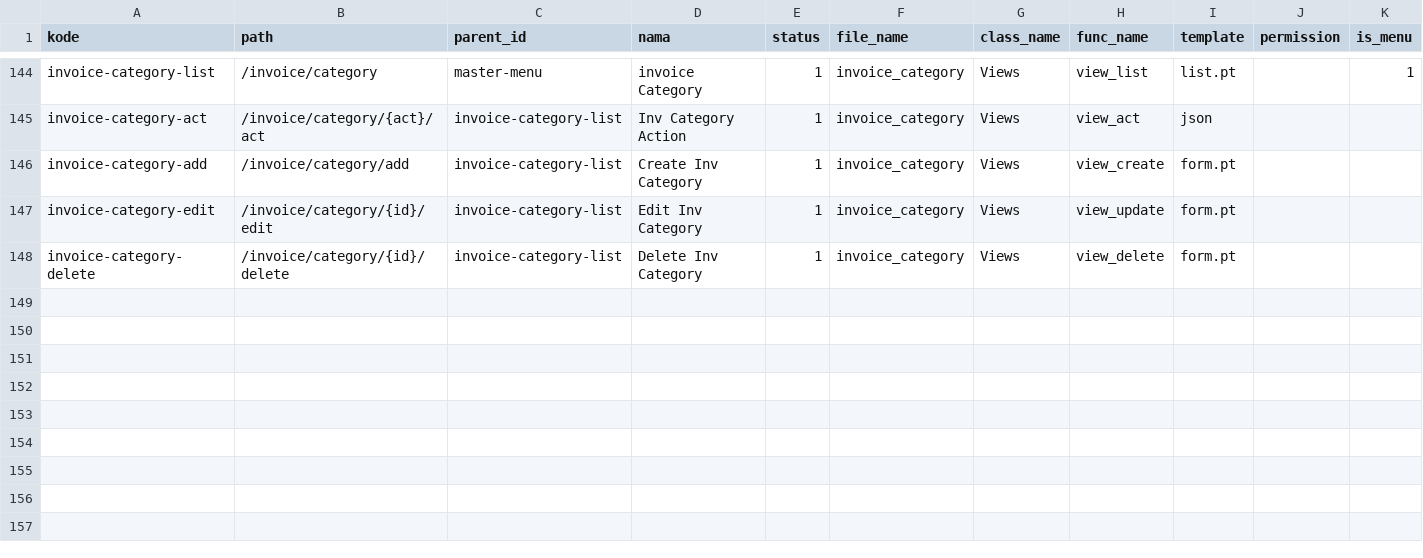
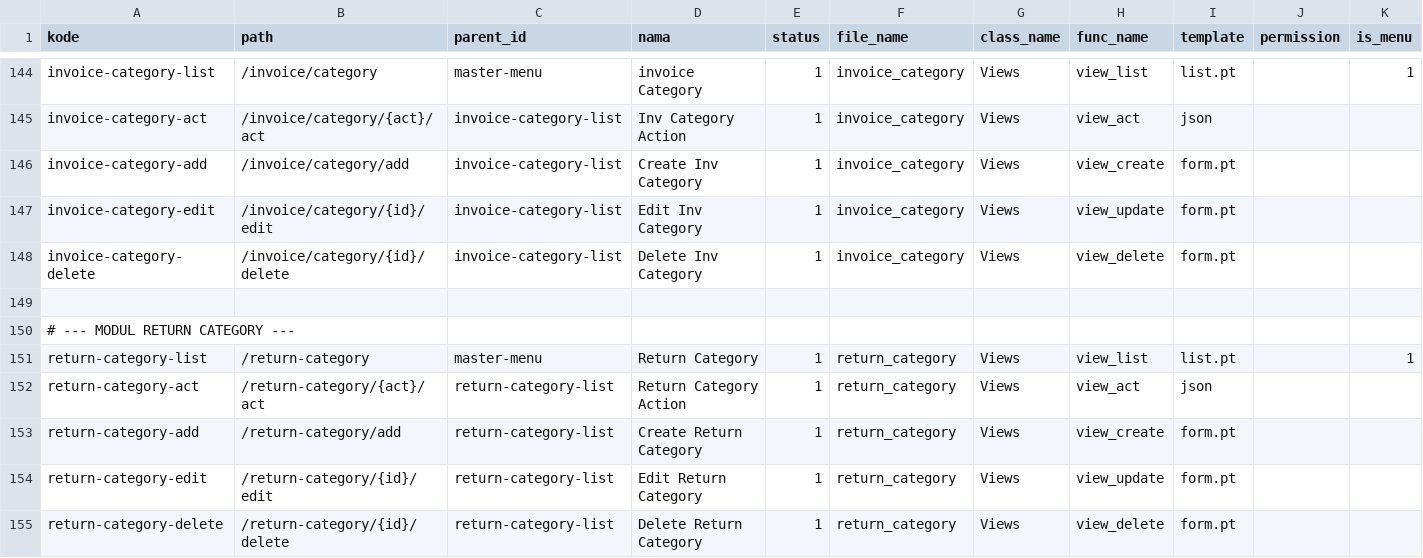
Before and after one commit to cendekia-mu/pos, a CSV file: tsa_pos/scripts/data/routes.csv, drawn as a sheet; only a part is shown, gaps mark what is left out.

Commit message:
Menambahkan return.py dan return_category.py pada folder Views

```diff
--- a/tsa_pos/scripts/data/routes.csv
+++ b/tsa_pos/scripts/data/routes.csv
@@ -148 +148,8 @@ invoice-category-edit,/invoice/category/{id}/edit,invoice-category-list,Edit Inv
 invoice-category-delete,/invoice/category/{id}/delete,invoice-category-list,Delete Inv Category,1,invoice_category,Views,view_delete,form.pt,,
+
+# --- MODUL RETURN CATEGORY ---
+return-category-list,/return-category,master-menu,Return Category,1,return_category,Views,view_list,list.pt,,1
+return-category-act,/return-category/{act}/act,return-category-list,Return Category Action,1,return_category,Views,view_act,json,,
+return-category-add,/return-category/add,return-category-list,Create Return Category,1,return_category,Views,view_create,form.pt,,
+return-category-edit,/return-category/{id}/edit,return-category-list,Edit Return Category,1,return_category,Views,view_update,form.pt,,
+return-category-delete,/return-category/{id}/delete,return-category-list,Delete Return Category,1,return_category,Views,view_delete,form.pt,,
```
Also changed, not shown: 3 other files.
